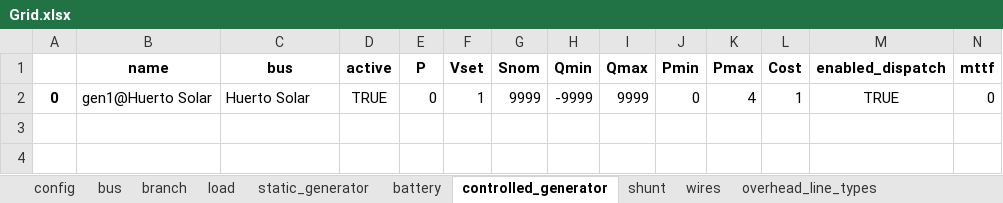
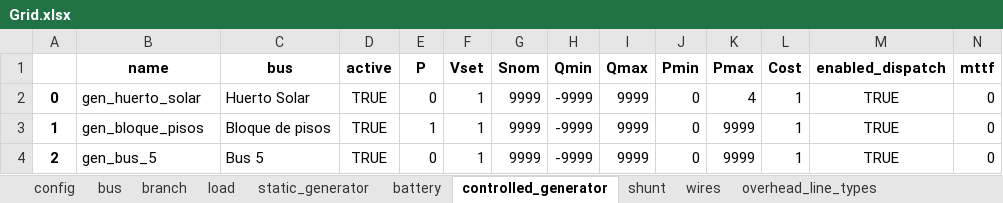
Before and after one commit to SanPen/bloc_energy, an Excel workbook: Grid.xlsx, sheet controlled_generator, drawn as a sheet; only a part is shown; values as stored, in another font and other column widths than the file's, no borders; rows hold the shown columns only; the diff names each change by its address in the sheet, - before the commit and + after, or states it on an @@ line.

```diff
--- a/Grid.xlsx (sheet controlled_generator)
+++ b/Grid.xlsx (sheet controlled_generator)
-B2 (name): gen1@Huerto Solar
+B2 (name): gen_huerto_solar
+row 3: 1 | gen_bloque_pisos | Bloque de pisos | TRUE | 1 | 1 | 9999 | -9999 | 9999 | 0 | 9999 | 1 | TRUE | 0
+row 4: 2 | gen_bus_5 | Bus 5 | TRUE | 0 | 1 | 9999 | -9999 | 9999 | 0 | 9999 | 1 | TRUE | 0
```
Also changed, not shown: sheet branch, sheet bus, sheet static_generator, 1 other file.
